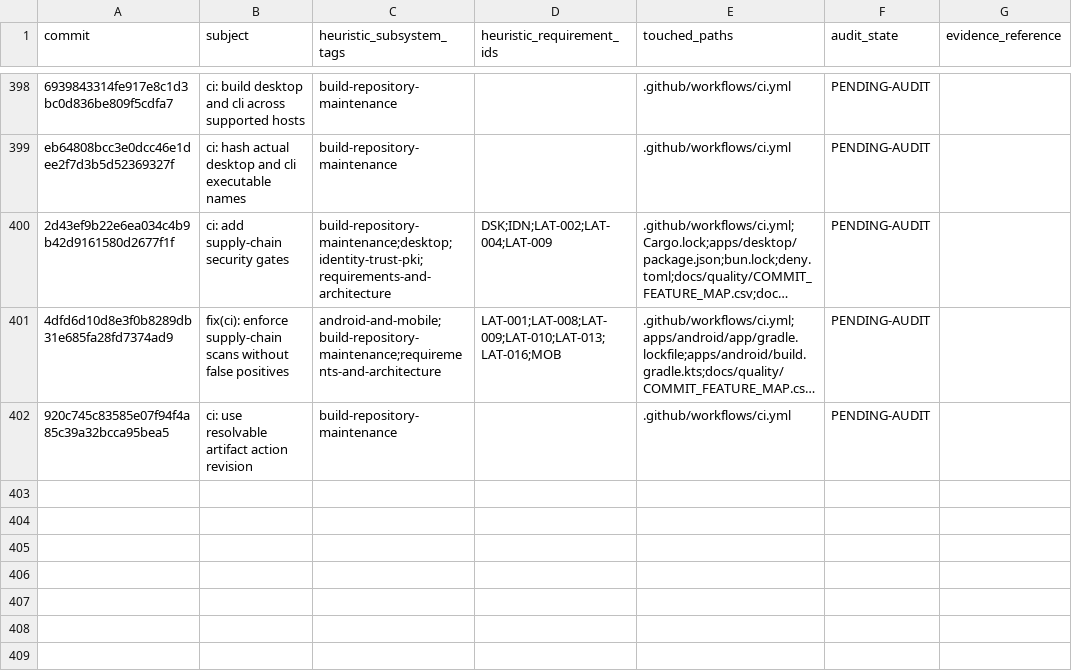
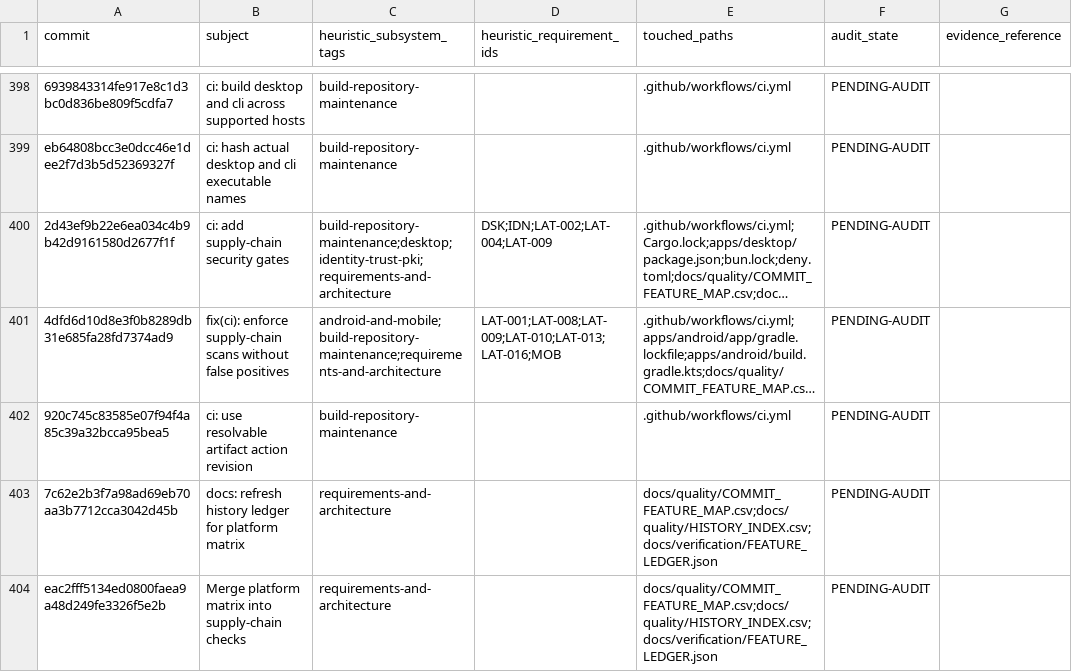
Before and after one commit to Astraive/lattice, a CSV file: docs/quality/HISTORY_INDEX.csv, drawn as a sheet; only a part is shown, gaps mark what is left out; long unchanged cells end in …; the diff names each change by its address in the sheet, - before the commit and + after, or states it on an @@ line.

```diff
--- a/docs/quality/HISTORY_INDEX.csv
+++ b/docs/quality/HISTORY_INDEX.csv
+row 403: 7c62e2b3f7a98ad69eb70aa3b7712cca3042d45b | docs: refresh history ledger for platform matrix | requirements-and-architecture |  | docs/quality/COMMIT_FEATURE_MAP.csv;docs/quality/HISTORY_INDEX.csv;docs/verification/FEATURE_LEDGER.json | PENDING-AUDIT
+row 404: eac2fff5134ed0800faea9a48d249fe3326f5e2b | Merge platform matrix into supply-chain checks | requirements-and-architecture |  | docs/quality/COMMIT_FEATURE_MAP.csv;docs/quality/HISTORY_INDEX.csv;docs/verification/FEATURE_LEDGER.json | PENDING-AUDIT
```
Also changed, not shown: docs/quality/COMMIT_FEATURE_MAP.csv, 5 other files.
